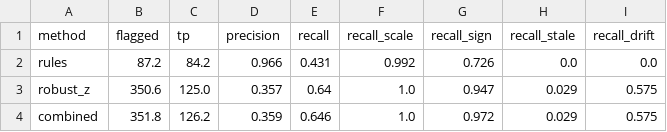
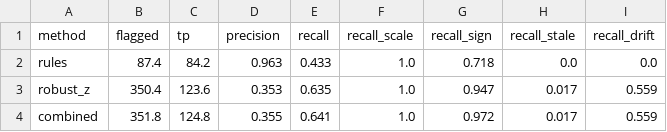
Before and after one commit to kyrtyy/edgar-pit-fundamentals, a CSV file: out/eval.csv, drawn as a sheet.

```diff
--- a/out/eval.csv
+++ b/out/eval.csv
@@ -1,4 +1,4 @@
 method,flagged,tp,precision,recall,recall_scale,recall_sign,recall_stale,recall_drift
-rules,87.2,84.2,0.966,0.431,0.992,0.726,0.0,0.0
-robust_z,350.6,125.0,0.357,0.64,1.0,0.947,0.029,0.575
-combined,351.8,126.2,0.359,0.646,1.0,0.972,0.029,0.575
+rules,87.4,84.2,0.963,0.433,1.0,0.718,0.0,0.0
+robust_z,350.4,123.6,0.353,0.635,1.0,0.947,0.017,0.559
+combined,351.8,124.8,0.355,0.641,1.0,0.972,0.017,0.559
```
Also changed, not shown: out/eval_sweep.csv, out/scorecard.csv, 4 other files.
